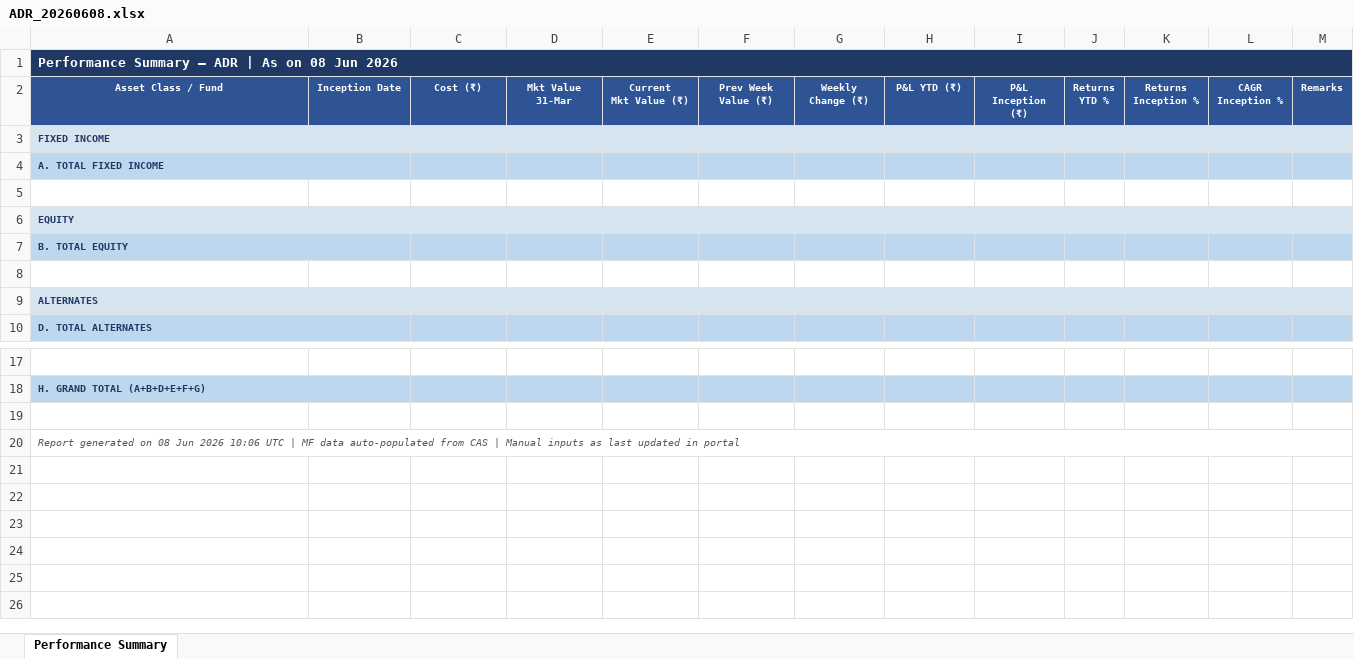
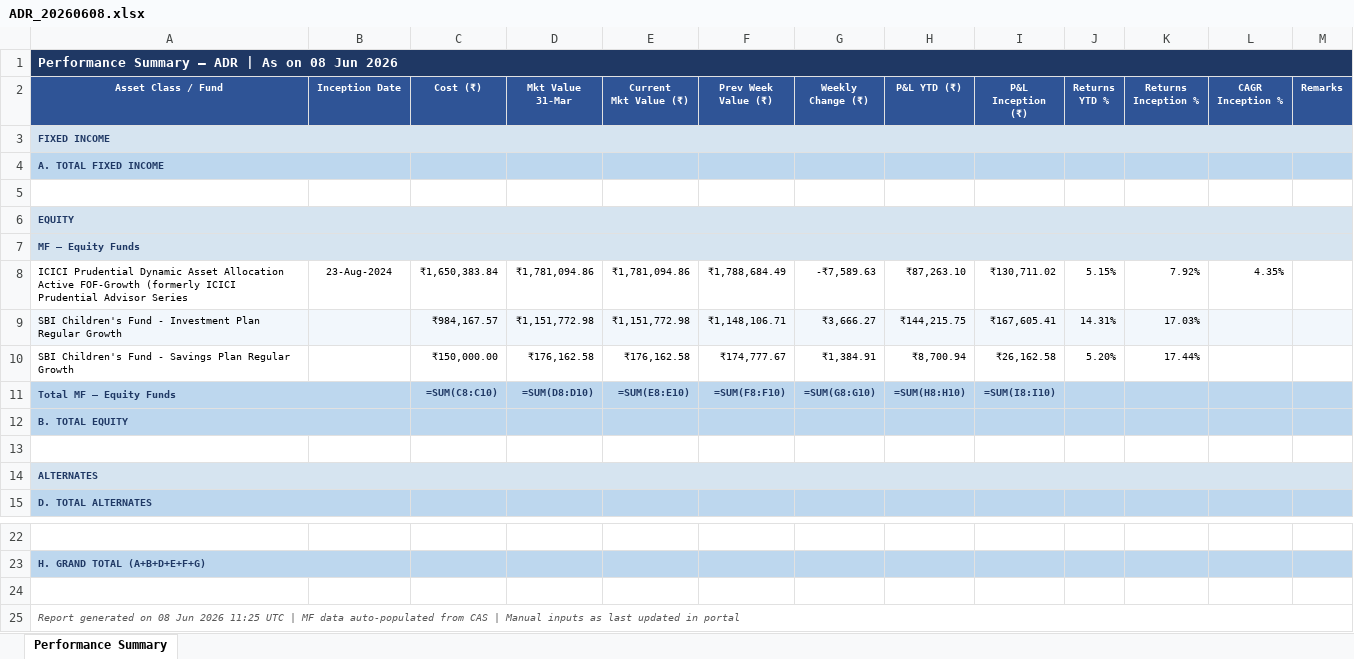
Before and after one commit to lil-jonny-xx/IWS-Finserv, an Excel workbook: mis-portal/reports/2026-06-08/ADR_20260608.xlsx, sheet Performance Summary, drawn as a sheet; only a part is shown, gaps mark what is left out; values as stored, in another font and other column widths than the file's, no borders; formulas without a stored value are shown as written; addresses are those after the commit; the diff names each change by its address in the sheet, - before the commit and + after, or states it on an @@ line.

```diff
--- a/mis-portal/reports/2026-06-08/ADR_20260608.xlsx (sheet Performance Summary)
+++ b/mis-portal/reports/2026-06-08/ADR_20260608.xlsx (sheet Performance Summary)
+row 7: MF — Equity Funds
+row 8: ICICI Prudential Dynamic Asset Allocation Active FOF-Growth (formerly ICICI Prudential Advisor Series | 23-Aug-2024 | ₹1,650,383.84 | ₹1,781,094.86 | ₹1,781,094.86 | ₹1,788,684.49 | -₹7,589.63 | ₹87,263.10 | ₹130,711.02 | 5.15% | 7.92% | 4.35%
+row 9: SBI Children's Fund - Investment Plan Regular Growth |  | ₹984,167.57 | ₹1,151,772.98 | ₹1,151,772.98 | ₹1,148,106.71 | ₹3,666.27 | ₹144,215.75 | ₹167,605.41 | 14.31% | 17.03%
+row 10: SBI Children's Fund - Savings Plan Regular Growth |  | ₹150,000.00 | ₹176,162.58 | ₹176,162.58 | ₹174,777.67 | ₹1,384.91 | ₹8,700.94 | ₹26,162.58 | 5.20% | 17.44%
+row 11: Total MF — Equity Funds |  | =SUM(C8:C10) | =SUM(D8:D10) | =SUM(E8:E10) | =SUM(F8:F10) | =SUM(G8:G10) | =SUM(H8:H10) | =SUM(I8:I10)
-A25 (Asset Class / Fund): …Jun 2026 10:06 UTC |…
+A25 (Asset Class / Fund): …Jun 2026 11:25 UTC |…
```
Also changed, not shown: mis-portal/reports/2026-06-08/All_Entities_Combined_20260608.xlsx, mis-portal/reports/2026-06-08/DHR_20260608.xlsx, 13 other files.
